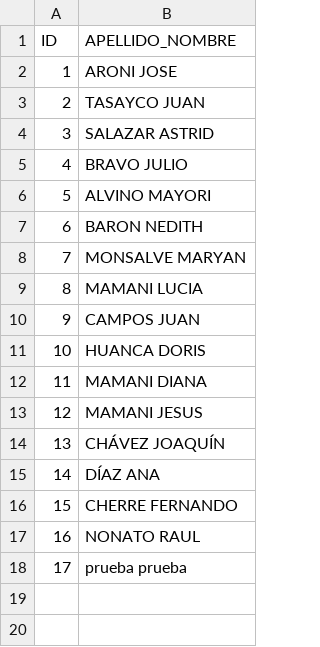
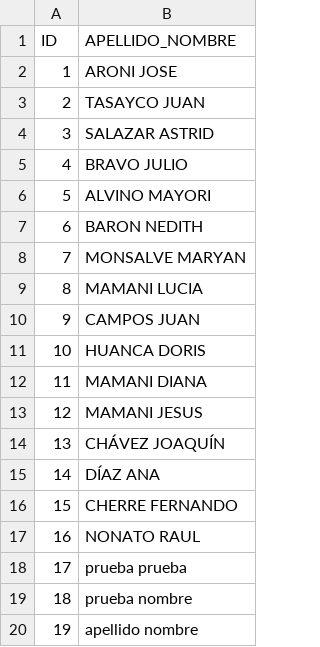
Before and after one commit to RaulNonato/PowerBI-I, a CSV file: ALUMNOS.csv, drawn as a sheet; the diff names each change by its address in the sheet, - before the commit and + after, or states it on an @@ line.

Commit message:
Update ALUMNOS.csv

```diff
--- a/ALUMNOS.csv
+++ b/ALUMNOS.csv
+row 19: 18 | prueba nombre
+row 20: 19 | apellido nombre
```
